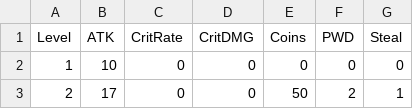
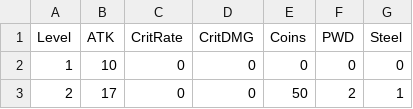
Before and after one commit to Starlight-25/An-Era-of-the-Seas, a CSV file: Assets/Resources/Stats/items/weaponcsv.csv, drawn as a sheet; only a part is shown.

```diff
--- a/Assets/Resources/Stats/items/weaponcsv.csv
+++ b/Assets/Resources/Stats/items/weaponcsv.csv
@@ -1,2 +1,2 @@
-Level,ATK,CritRate,CritDMG,Coins,PWD,Steal
+Level,ATK,CritRate,CritDMG,Coins,PWD,Steel
 1,10,0,0,0,0,0
```
Also changed, not shown: Assets/Resources/Stats/items/boatcsv.csv, 32 other files.
